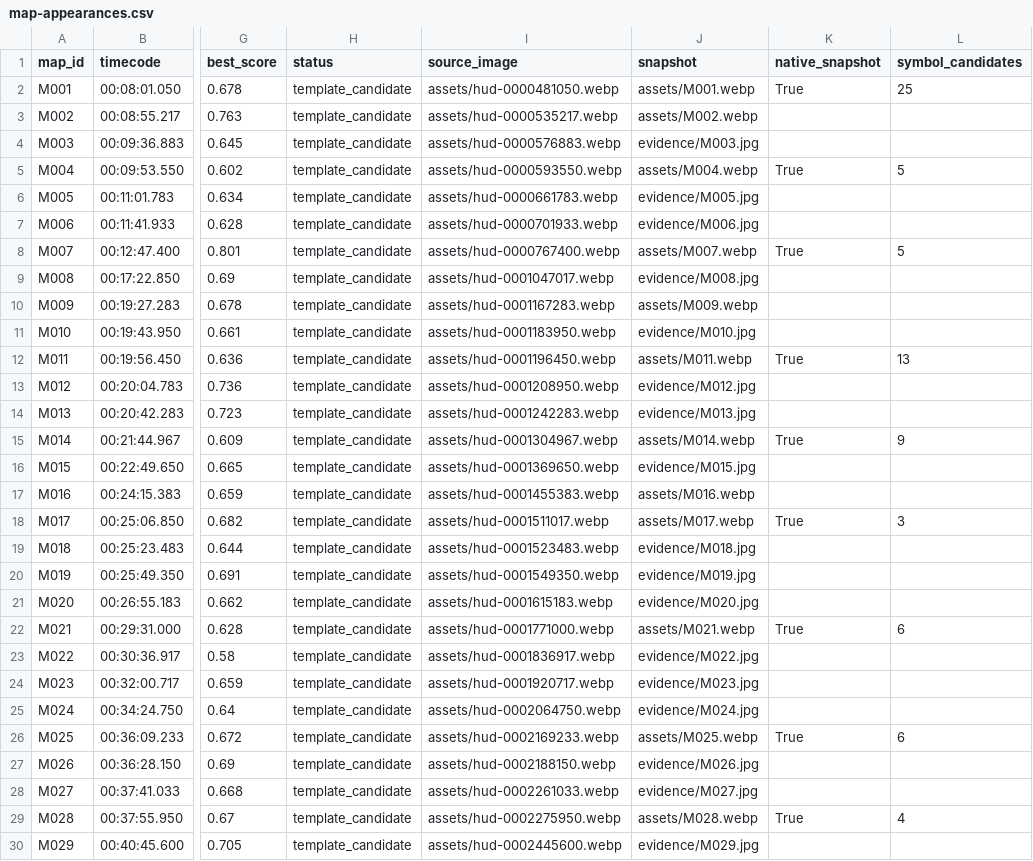
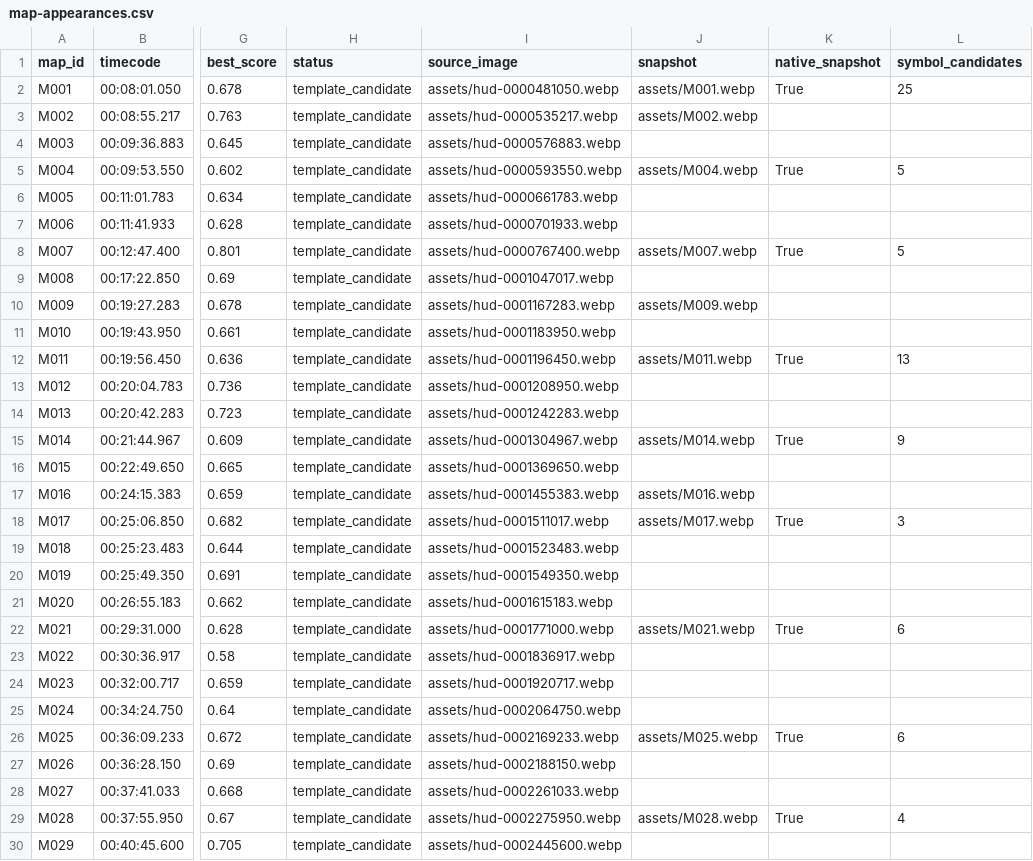
Before and after one commit to marcus-cooke/phnt-scrim-reports, a CSV file: docs/matches/2026-10-24/data/map-appearances.csv, drawn as a sheet; only a part is shown, gaps mark what is left out; the diff covers the shown part only; the diff names each change by its address in the sheet, - before the commit and + after, or states it on an @@ line.

```diff
--- a/docs/matches/2026-10-24/data/map-appearances.csv
+++ b/docs/matches/2026-10-24/data/map-appearances.csv
-J4 (snapshot): evidence/M003.jpg
+J4 (snapshot): (empty)
-J6 (snapshot): evidence/M005.jpg
+J6 (snapshot): (empty)
-J7 (snapshot): evidence/M006.jpg
+J7 (snapshot): (empty)
-J9 (snapshot): evidence/M008.jpg
+J9 (snapshot): (empty)
-J11 (snapshot): evidence/M010.jpg
+J11 (snapshot): (empty)
-J13 (snapshot): evidence/M012.jpg
+J13 (snapshot): (empty)
-J14 (snapshot): evidence/M013.jpg
+J14 (snapshot): (empty)
-J16 (snapshot): evidence/M015.jpg
+J16 (snapshot): (empty)
-J19 (snapshot): evidence/M018.jpg
+J19 (snapshot): (empty)
-J20 (snapshot): evidence/M019.jpg
+J20 (snapshot): (empty)
-J21 (snapshot): evidence/M020.jpg
+J21 (snapshot): (empty)
-J23 (snapshot): evidence/M022.jpg
+J23 (snapshot): (empty)
-J24 (snapshot): evidence/M023.jpg
+J24 (snapshot): (empty)
-J25 (snapshot): evidence/M024.jpg
+J25 (snapshot): (empty)
-J27 (snapshot): evidence/M026.jpg
+J27 (snapshot): (empty)
-J28 (snapshot): evidence/M027.jpg
+J28 (snapshot): (empty)
-J30 (snapshot): evidence/M029.jpg
+J30 (snapshot): (empty)
```
Also changed, not shown: 8 edited cells elsewhere in this file, docs/matches/2026-10-25/data/map-appearances.csv, 9 other files.
